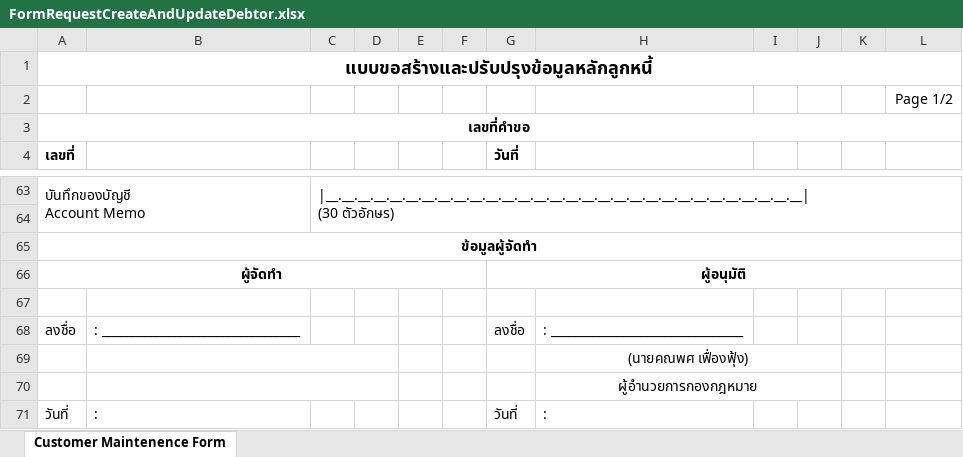
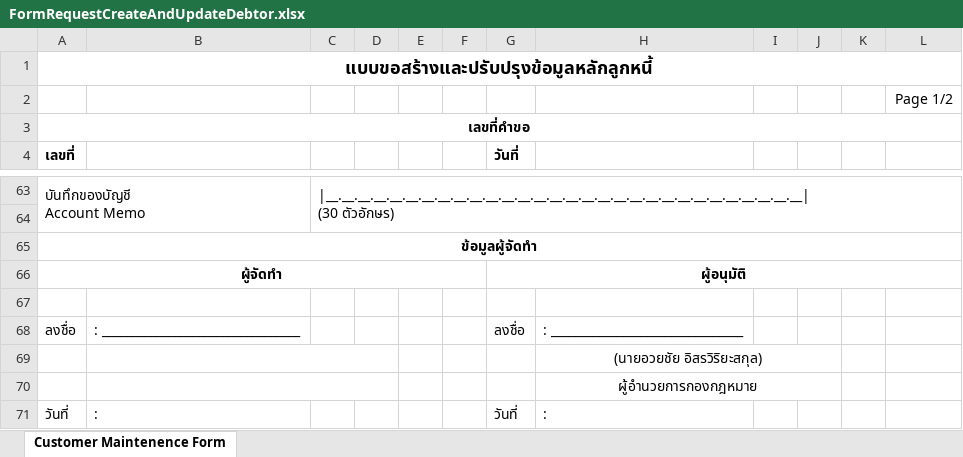
Before and after one commit to horrormankind666/eContractPenalty, an Excel workbook: ExportTemplate/FormRequestCreateAndUpdateDebtor.xlsx, sheet Customer Maintenence Form, drawn as a sheet; only a part is shown, gaps mark what is left out; values as stored, in another font and other column widths than the file's, no borders; charts and pictures not drawn; the diff names each change by its address in the sheet, - before the commit and + after, or states it on an @@ line.

```diff
--- a/ExportTemplate/FormRequestCreateAndUpdateDebtor.xlsx (sheet Customer Maintenence Form)
+++ b/ExportTemplate/FormRequestCreateAndUpdateDebtor.xlsx (sheet Customer Maintenence Form)
-H69: (นายคณพศ เฟื่องฟุ้ง)
+H69: (นายอวยชัย อิสรวิริยะสกุล)
```
Also changed, not shown: 3 other files.
